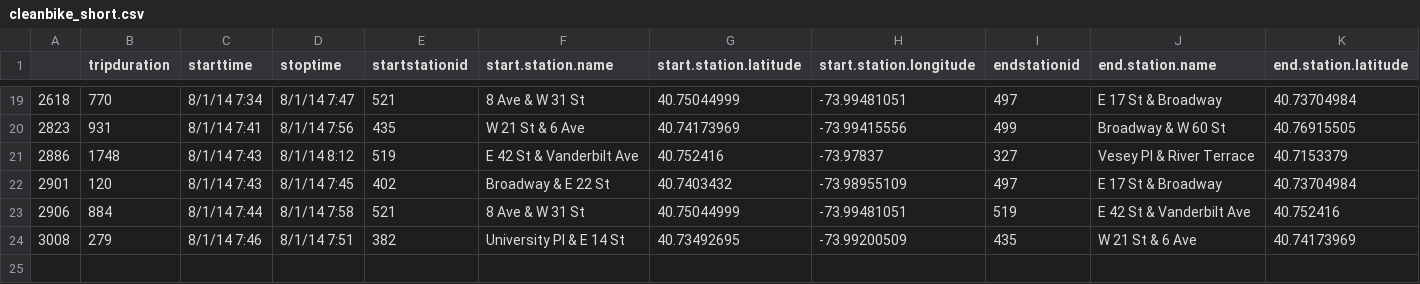
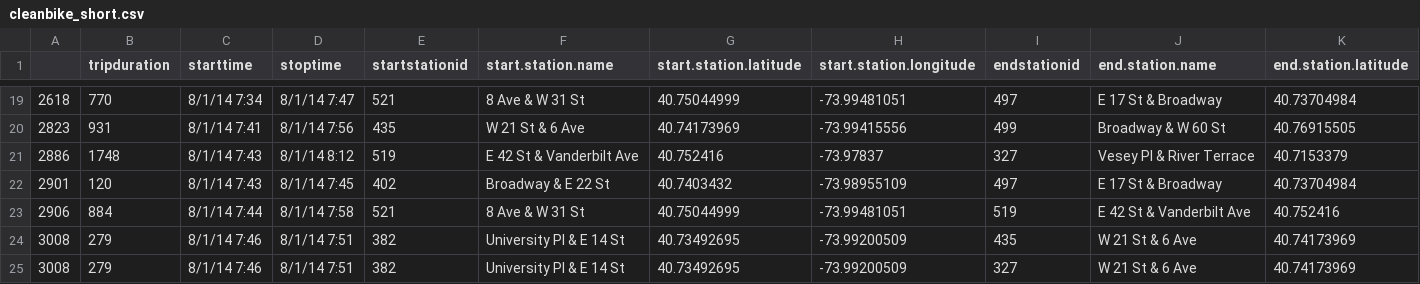
Before and after one commit to kuanb/citiBikeD3, a CSV file: cleanbike_short.csv, drawn as a sheet; only a part is shown, gaps mark what is left out; rows hold the shown columns only; the diff names each change by its address in the sheet, - before the commit and + after, or states it on an @@ line.

Commit message:
fake data

```diff
--- a/cleanbike_short.csv
+++ b/cleanbike_short.csv
+row 25: 3008 | 279 | 8/1/14 7:46 | 8/1/14 7:51 | 382 | University Pl & E 14 St | 40.73492695 | -73.99200509 | 327 | W 21 St & 6 Ave | 40.74173969
```
